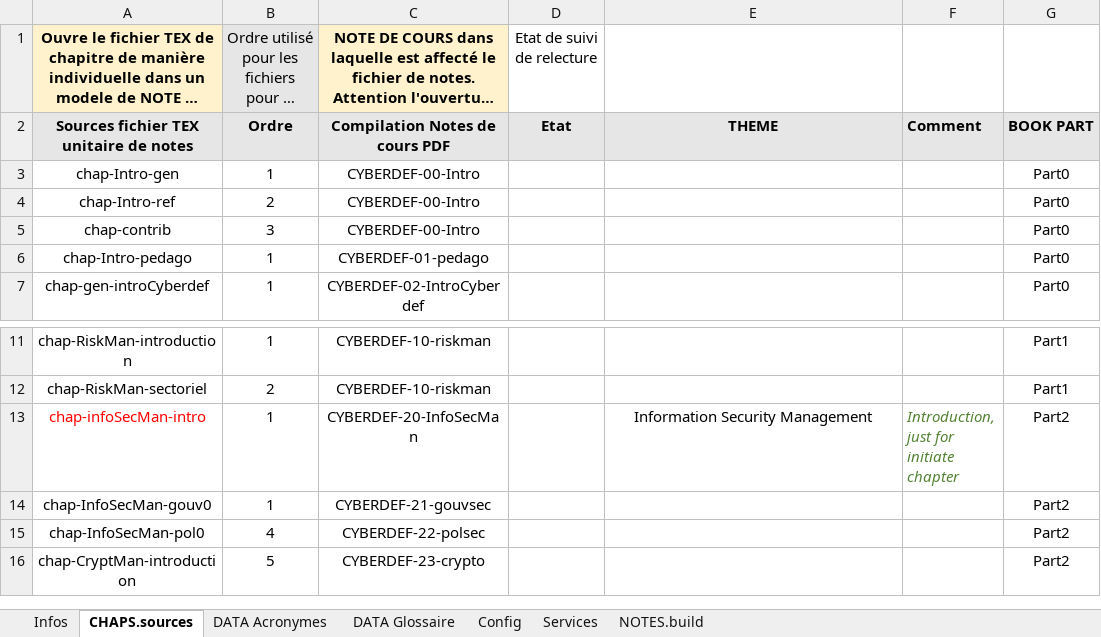
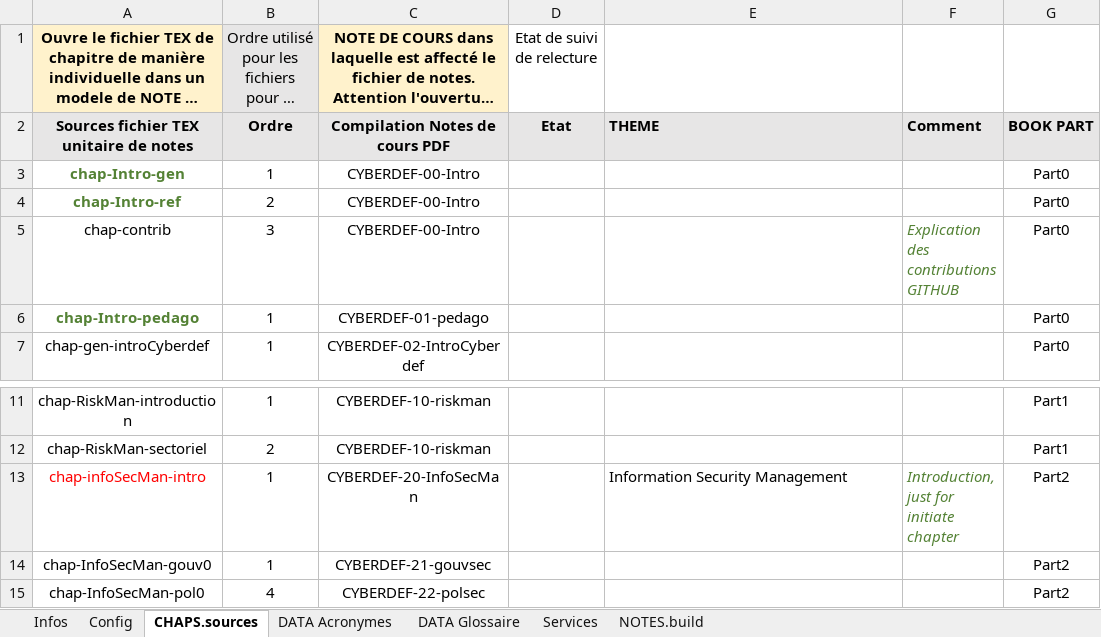
Before and after one commit to edufaction/CYBERDEF, an Excel workbook: CYBERDEF101-MacOS-ProjectTools.xlsm, sheet CHAPS.sources, drawn as a sheet; only a part is shown, gaps mark what is left out; the shorter side is filled out with more unchanged rows; long unchanged cells end in …; values as stored, in another font and other column widths than the file's, no borders; charts and pictures not drawn; the diff names each change by its address in the sheet, - before the commit and + after, or states it on an @@ line.

Commit message:
Update CYBERDEF101-MacOS-ProjectTools.xlsm

```diff
--- a/CYBERDEF101-MacOS-ProjectTools.xlsm (sheet CHAPS.sources)
+++ b/CYBERDEF101-MacOS-ProjectTools.xlsm (sheet CHAPS.sources)
@@ sheet tab order changed: Infos | Config | CHAPS.sources | DATA Acronymes | DATA Glossaire | Services | NOTES.build @@
-E2 alignment: center
+E2 alignment: left
@@ A3:A4 bold: off → on, text colour: black → #548235 @@
-F5: (empty)
+F5: Explication des contributions GITHUB
@@ A6 bold: off → on, text colour: black → #548235 @@
-E13 alignment: center
+E13 alignment: left
```
Also changed, not shown: sheet Infos, charts or pictures.
